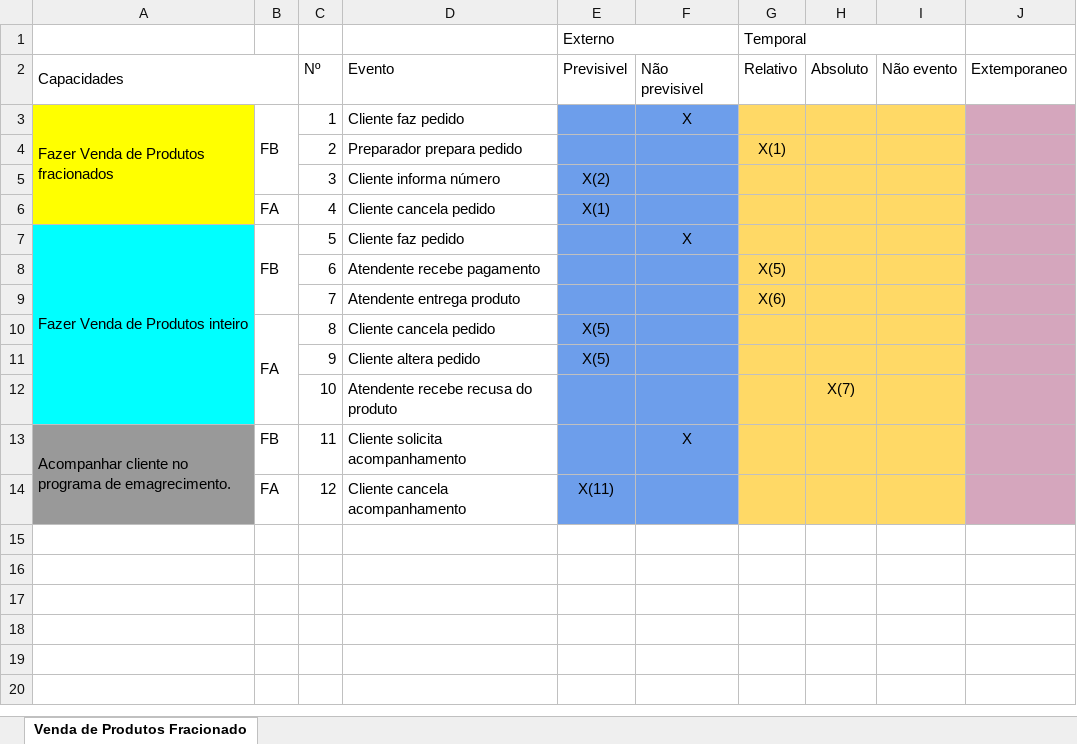
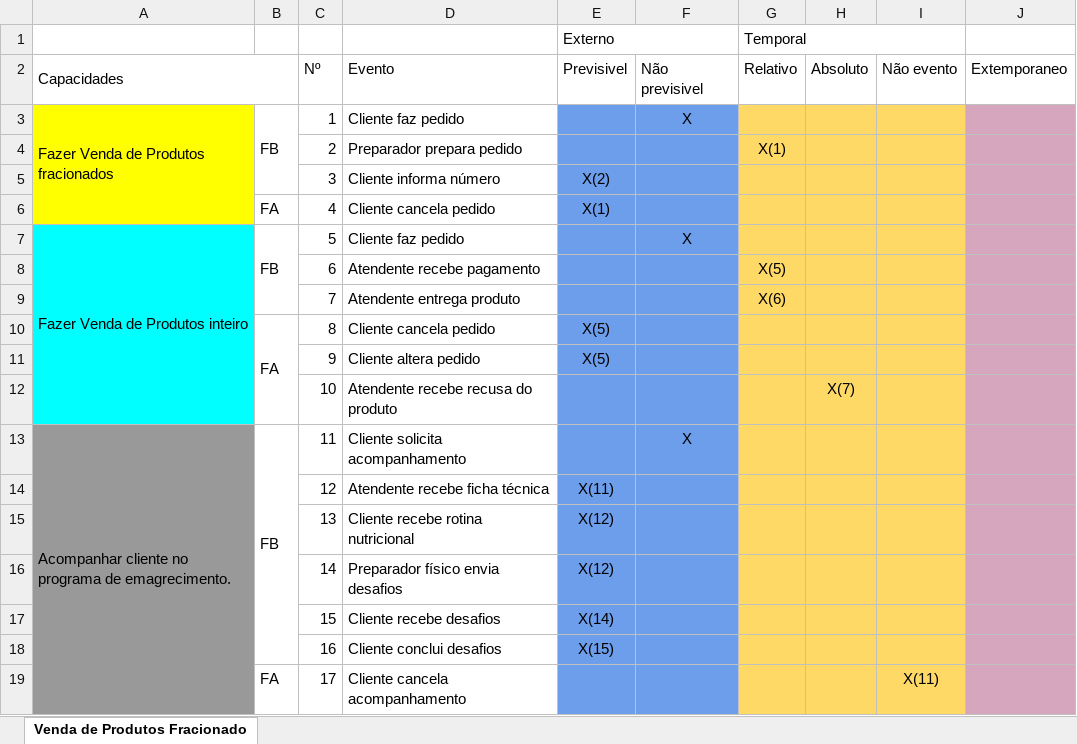
Before and after one commit to Viniciustertuliano/eng-soft, an Excel workbook: Artefatos/17. Análise dos Eventos para cada Cenário.xlsx, sheet Venda de Produtos Fracionado, drawn as a sheet; values as stored, in another font and other column widths than the file's, no borders; charts and pictures not drawn; the diff names each change by its address in the sheet, - before the commit and + after, or states it on an @@ line.

Commit message:
Correção dos artefatos para ac 05

```diff
--- a/Artefatos/17. Análise dos Eventos para cada Cenário.xlsx (sheet Venda de Produtos Fracionado)
+++ b/Artefatos/17. Análise dos Eventos para cada Cenário.xlsx (sheet Venda de Produtos Fracionado)
+B13:B18 merged
-B14: FA
+B14: (empty)
-D14 (Evento): Cliente cancela acompanhamento
+D14 (Evento): Atendente recebe ficha técnica
+row 15:  |  | 13 | Cliente recebe rotina nutricional | X(12)
+row 16:  |  | 14 | Preparador físico envia desafios | X(12)
+row 17:  |  | 15 | Cliente recebe desafios | X(14)
+row 18:  |  | 16 | Cliente conclui desafios | X(15)
+row 19:  | FA | 17 | Cliente cancela acompanhamento |  |  |  |  | X(11)
```
Also changed, not shown: 5 other files.
